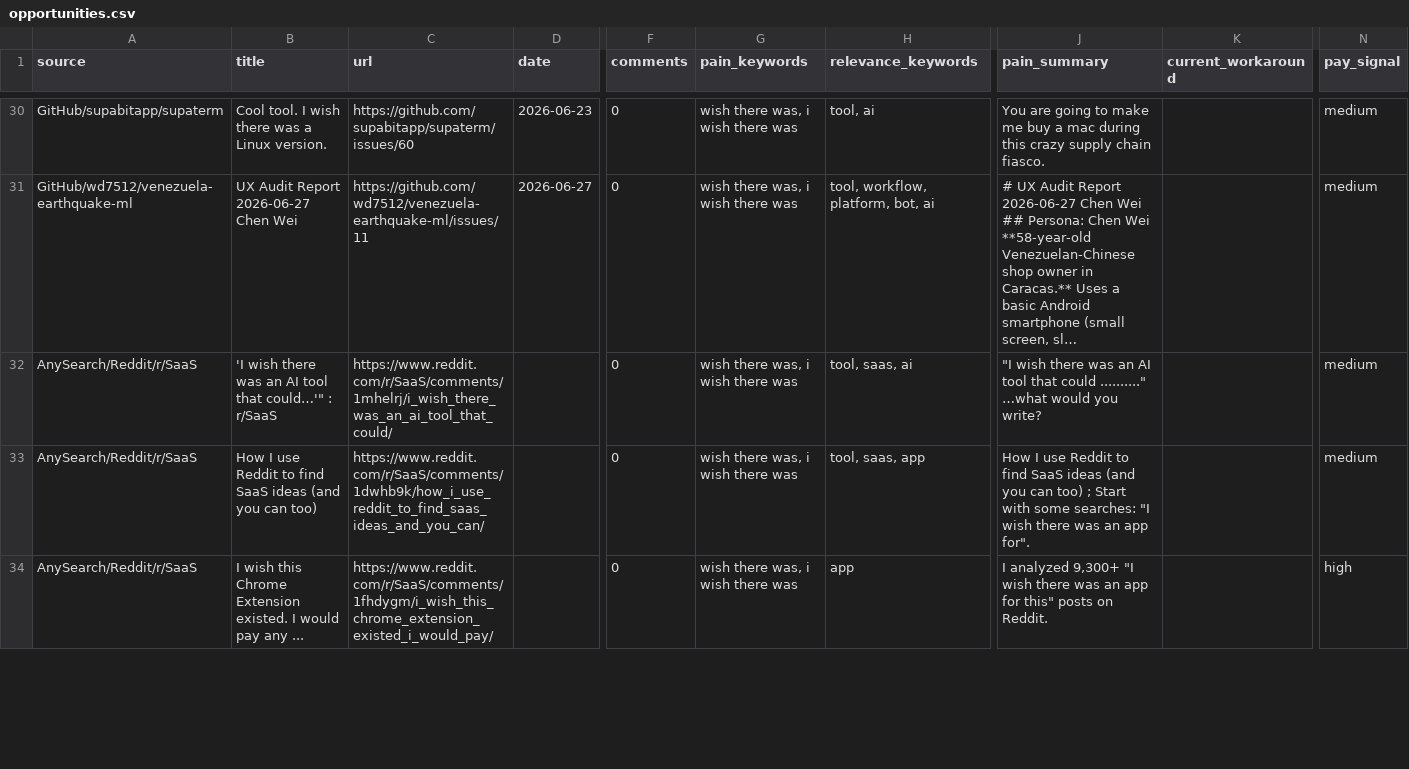
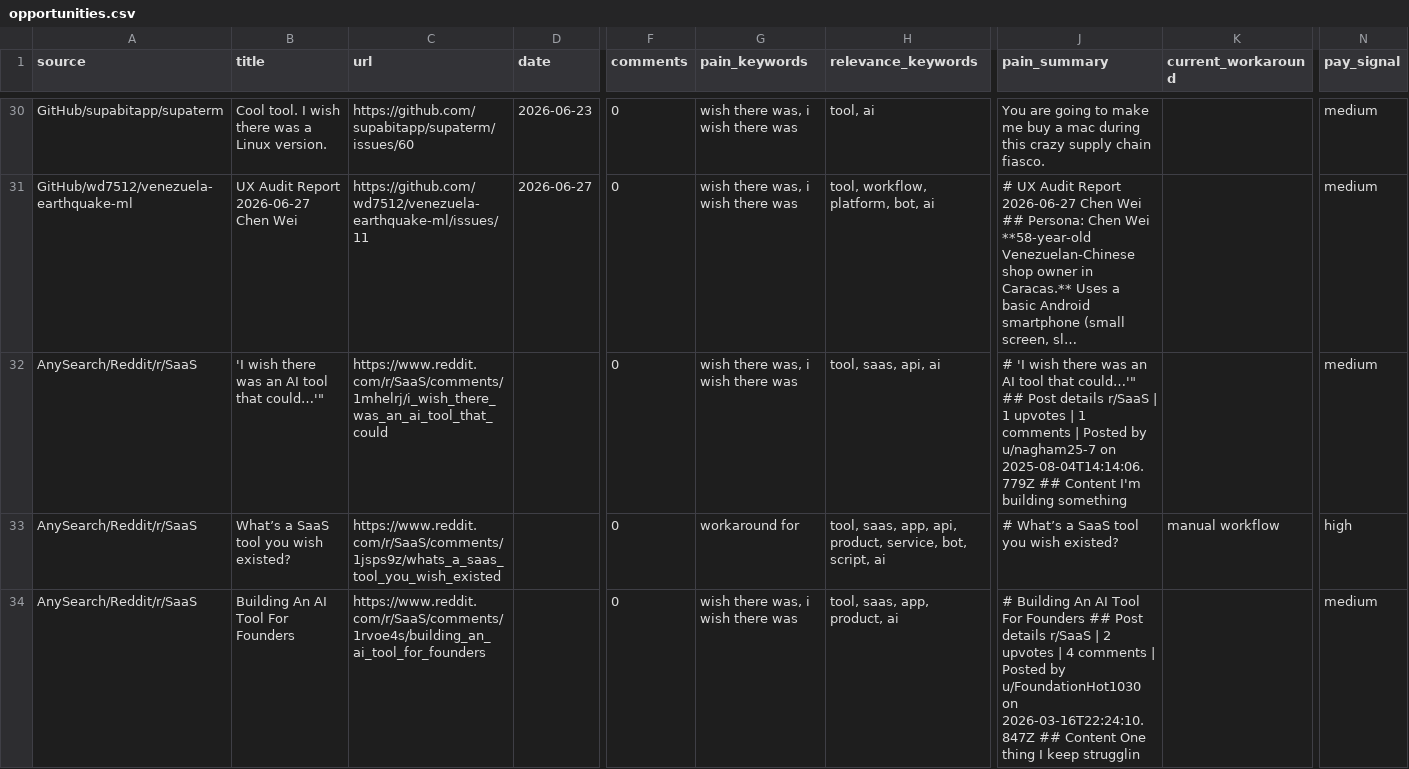
Before and after one commit to jaxxchen003/microsaas-radar, a CSV file: output/opportunities.csv, drawn as a sheet; only a part is shown, gaps mark what is left out; long unchanged cells end in …; the diff covers the shown part only; the diff names each change by its address in the sheet, - before the commit and + after, or states it on an @@ line.

```diff
--- a/output/opportunities.csv
+++ b/output/opportunities.csv
-B32 (title): …that could…'" : r/SaaS
+B32 (title): …that could…'"
-C32 (url): https://www.reddit.com/r/SaaS/comments/1mhelrj/i_wish_there_was_an_ai_tool_that_could/
+C32 (url): https://www.reddit.com/r/SaaS/comments/1mhelrj/i_wish_there_was_an_ai_tool_that_could
-H32 (relevance_keywords): tool, saas, ai
+H32 (relevance_keywords): tool, saas, api, ai
-J32 (pain_summary): "I wish there was an AI tool that could .........." …what would you write?
+J32 (pain_summary): # 'I wish there was an AI tool that could…'" ## Post details r/SaaS | 1 upvotes | 1 comments | Posted by u/nagham25-7 on 2025-08-04T14:14:06.779Z ## Content I'm building something
-B33 (title): How I use Reddit to find SaaS ideas (and you can too)
+B33 (title): What’s a SaaS tool you wish existed?
-C33 (url): https://www.reddit.com/r/SaaS/comments/1dwhb9k/how_i_use_reddit_to_find_saas_ideas_and_you_can/
+C33 (url): https://www.reddit.com/r/SaaS/comments/1jsps9z/whats_a_saas_tool_you_wish_existed
-G33 (pain_keywords): wish there was, i wish there was
+G33 (pain_keywords): workaround for
-H33 (relevance_keywords): tool, saas, app
+H33 (relevance_keywords): tool, saas, app, api, product, service, bot, script, ai
-J33 (pain_summary): How I use Reddit to find SaaS ideas (and you can too) ; Start with some searches: "I wish there was an app for".
+J33 (pain_summary): # What’s a SaaS tool you wish existed?
-K33 (current_workaround): (empty)
+K33 (current_workaround): manual workflow
-N33 (pay_signal): medium
+N33 (pay_signal): high
-B34 (title): I wish this Chrome Extension existed. I would pay any ...
+B34 (title): Building An AI Tool For Founders
-C34 (url): https://www.reddit.com/r/SaaS/comments/1fhdygm/i_wish_this_chrome_extension_existed_i_would_pay/
+C34 (url): https://www.reddit.com/r/SaaS/comments/1rvoe4s/building_an_ai_tool_for_founders
-H34 (relevance_keywords): app
+H34 (relevance_keywords): tool, saas, app, product, ai
-J34 (pain_summary): I analyzed 9,300+ "I wish there was an app for this" posts on Reddit.
+J34 (pain_summary): # Building An AI Tool For Founders ## Post details r/SaaS | 2 upvotes | 4 comments | Posted by u/FoundationHot1030 on 2026-03-16T22:24:10.847Z ## Content One thing I keep strugglin
-N34 (pay_signal): high
+N34 (pay_signal): medium
```
Also changed, not shown: 1 added row, 1 removed row, 1 moved row and 10 edited cells elsewhere in this file, 3 other files.
